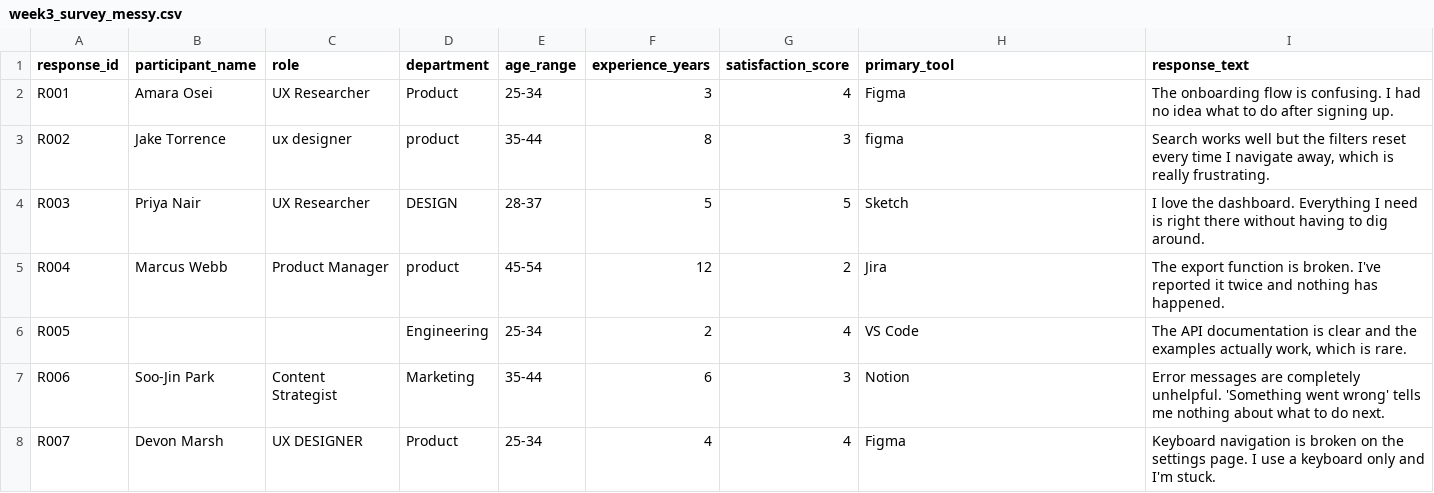
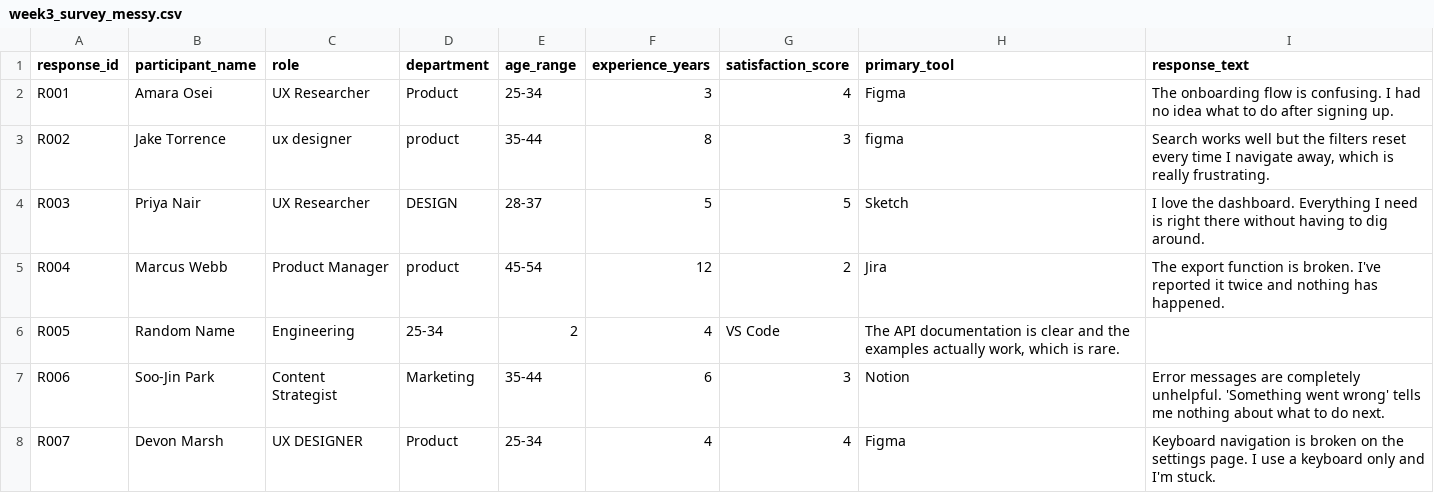
Before and after one commit to mila-luo/hcde530, a CSV file: week3/week3_survey_messy.csv, drawn as a sheet; only a part is shown.

```diff
--- a/week3/week3_survey_messy.csv
+++ b/week3/week3_survey_messy.csv
@@ -5,3 +5,3 @@ R003,Priya Nair,UX Researcher,DESIGN,28-37,5,5,Sketch,"I love the dashboard. Eve
 R004,Marcus Webb,Product Manager,product,45-54,12,2,Jira,"The export function is broken. I've reported it twice and nothing has happened."
-R005,,,Engineering,25-34,2,4,VS Code,"The API documentation is clear and the examples actually work, which is rare."
+R005,Random Name,Engineering,25-34,2,4,VS Code,"The API documentation is clear and the examples actually work, which is rare."
 R006,Soo-Jin Park,Content Strategist,Marketing,35-44,6,3,Notion,"Error messages are completely unhelpful. 'Something went wrong' tells me nothing about what to do next."
```
Also changed, not shown: 2 other files.
